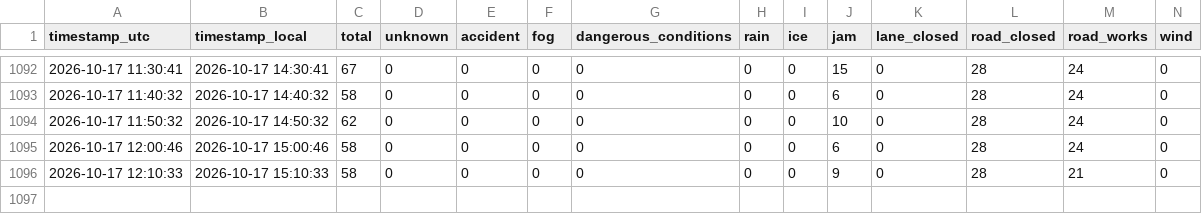
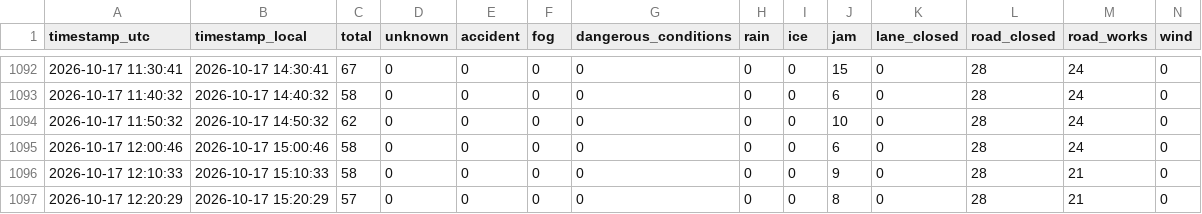
Before and after one commit to elAmigoOs/tomtomdata, a CSV file: jeddah_incidents_runs.csv, drawn as a sheet; only a part is shown, gaps mark what is left out; rows hold the shown columns only; the diff names each change by its address in the sheet, - before the commit and + after, or states it on an @@ line.

```diff
--- a/jeddah_incidents_runs.csv
+++ b/jeddah_incidents_runs.csv
+row 1097: 2026-10-17 12:20:29 | 2026-10-17 15:20:29 | 57 | 0 | 0 | 0 | 0 | 0 | 0 | 8 | 0 | 28 | 21 | 0
```
Also changed, not shown: 2 other files.
